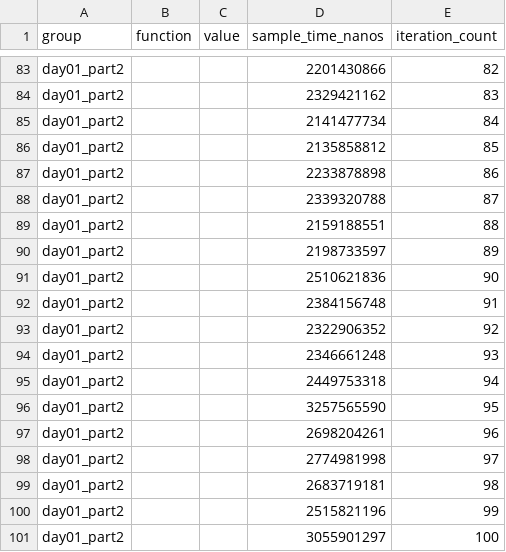
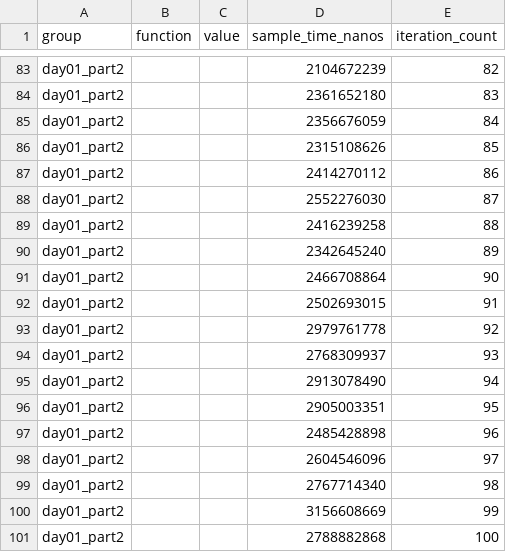
Before and after one commit to nbigaouette/advent_of_code_2018, a CSV file: day01/target/criterion/day01_part2/new/raw.csv, drawn as a sheet; only a part is shown, gaps mark what is left out; the diff covers the shown part only; the diff names each change by its address in the sheet, - before the commit and + after, or states it on an @@ line.

```diff
--- a/day01/target/criterion/day01_part2/new/raw.csv
+++ b/day01/target/criterion/day01_part2/new/raw.csv
-D83 (sample_time_nanos): 2201430866
+D83 (sample_time_nanos): 2104672239
-D84 (sample_time_nanos): 2329421162
+D84 (sample_time_nanos): 2361652180
-D85 (sample_time_nanos): 2141477734
+D85 (sample_time_nanos): 2356676059
-D86 (sample_time_nanos): 2135858812
+D86 (sample_time_nanos): 2315108626
-D87 (sample_time_nanos): 2233878898
+D87 (sample_time_nanos): 2414270112
-D88 (sample_time_nanos): 2339320788
+D88 (sample_time_nanos): 2552276030
-D89 (sample_time_nanos): 2159188551
+D89 (sample_time_nanos): 2416239258
-D90 (sample_time_nanos): 2198733597
+D90 (sample_time_nanos): 2342645240
-D91 (sample_time_nanos): 2510621836
+D91 (sample_time_nanos): 2466708864
-D92 (sample_time_nanos): 2384156748
+D92 (sample_time_nanos): 2502693015
-D93 (sample_time_nanos): 2322906352
+D93 (sample_time_nanos): 2979761778
-D94 (sample_time_nanos): 2346661248
+D94 (sample_time_nanos): 2768309937
-D95 (sample_time_nanos): 2449753318
+D95 (sample_time_nanos): 2913078490
-D96 (sample_time_nanos): 3257565590
+D96 (sample_time_nanos): 2905003351
-D97 (sample_time_nanos): 2698204261
+D97 (sample_time_nanos): 2485428898
-D98 (sample_time_nanos): 2774981998
+D98 (sample_time_nanos): 2604546096
-D99 (sample_time_nanos): 2683719181
+D99 (sample_time_nanos): 2767714340
-D100 (sample_time_nanos): 2515821196
+D100 (sample_time_nanos): 3156608669
-D101 (sample_time_nanos): 3055901297
+D101 (sample_time_nanos): 2788882868
```
Also changed, not shown: 81 edited cells elsewhere in this file, day01/target/criterion/day01_part1/base/raw.csv, day01/target/criterion/day01_part1/new/raw.csv, 33 other files.
